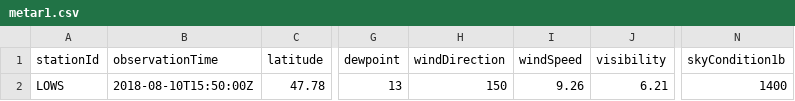
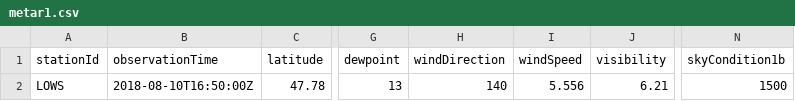
Before and after one commit to mmittlb/pywde1, a CSV file: metar1.csv, drawn as a sheet; only a part is shown, gaps mark what is left out; the diff names each change by its address in the sheet, - before the commit and + after, or states it on an @@ line.

Commit message:
Add metar1.csv

```diff
--- a/metar1.csv
+++ b/metar1.csv
-B2 (observationTime): 2018-08-10T15:50:00Z
+B2 (observationTime): 2018-08-10T16:50:00Z
-H2 (windDirection): 150
+H2 (windDirection): 140
-I2 (windSpeed): 9.26
+I2 (windSpeed): 5.556
-N2 (skyCondition1b): 1400
+N2 (skyCondition1b): 1500
```
